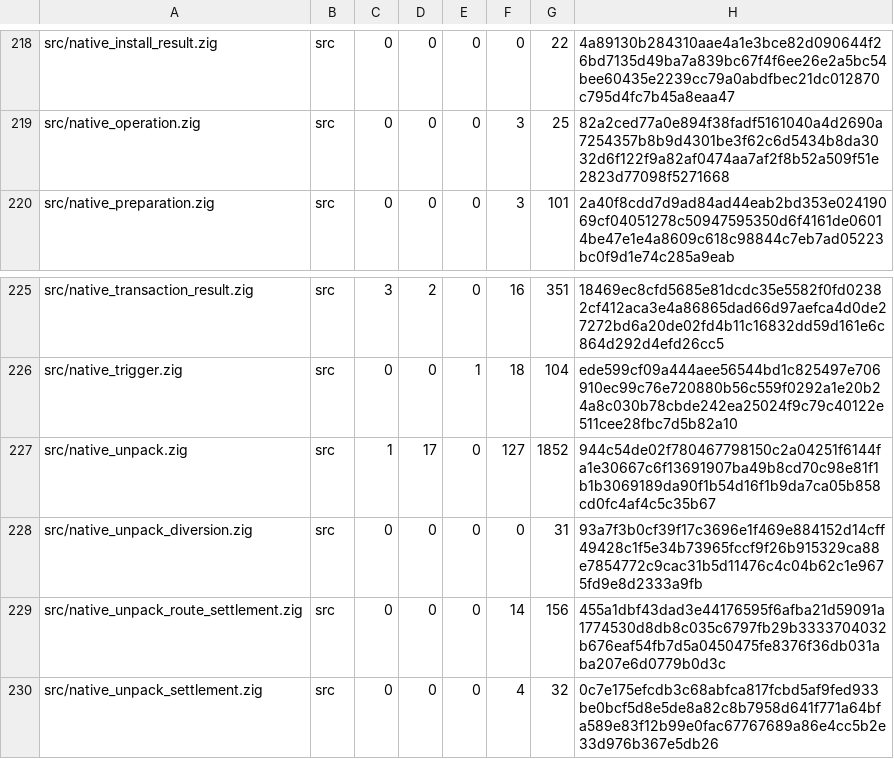
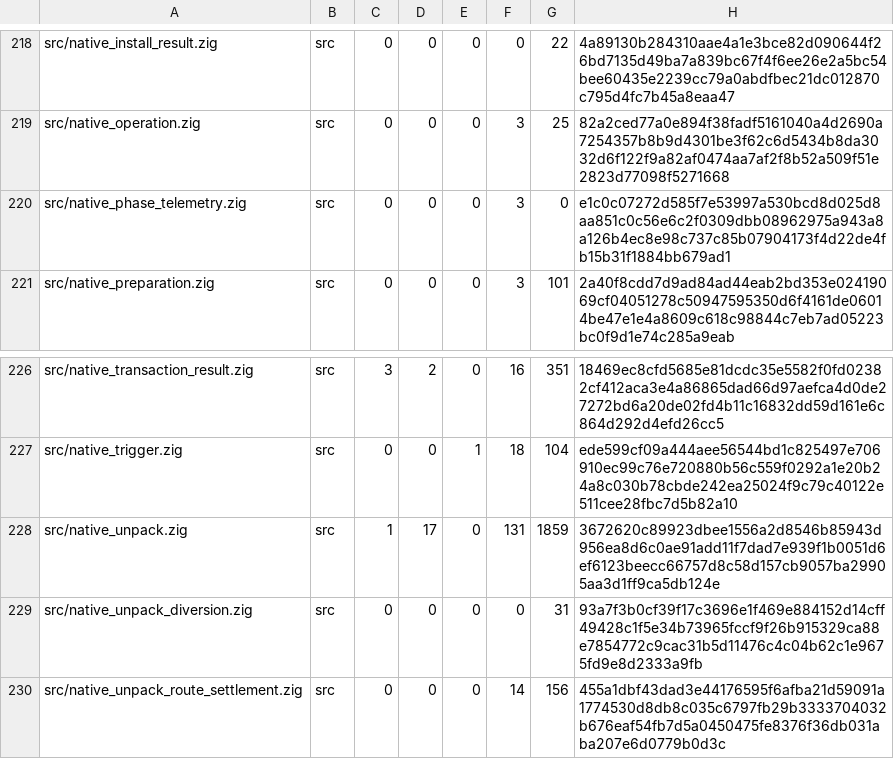
Before and after one commit to cataggar/debz, a TSV file: security/digest-inventory-v1.tsv, drawn as a sheet; only a part is shown, gaps mark what is left out; the shorter side is filled out with more unchanged rows.

```diff
--- a/security/digest-inventory-v1.tsv
+++ b/security/digest-inventory-v1.tsv
@@ -219,2 +219,3 @@ src/native_install_result.zig	src	0	0	0	0	22	4a89130b284310aae4a1e3bce82d090644f
 src/native_operation.zig	src	0	0	0	3	25	82a2ced77a0e894f38fadf5161040a4d2690a7254357b8b9d4301be3f62c6d5434b8da3032d6f122f9a82af0474aa7af2f8b52a509f51e2823d77098f5271668
+src/native_phase_telemetry.zig	src	0	0	0	3	0	e1c0c07272d585f7e53997a530bcd8d025d8aa851c0c56e6c2f0309dbb08962975a943a8a126b4ec8e98c737c85b07904173f4d22de4fb15b31f1884bb679ad1
 src/native_preparation.zig	src	0	0	0	3	101	2a40f8cdd7d9ad84ad44eab2bd353e02419069cf04051278c50947595350d6f4161de06014be47e1e4a8609c618c98844c7eb7ad05223bc0f9d1e74c285a9eab
@@ -226,3 +227,3 @@ src/native_transaction_result.zig	src	3	2	0	16	351	18469ec8cfd5685e81dcdc35e5582
 src/native_trigger.zig	src	0	0	1	18	104	ede599cf09a444aee56544bd1c825497e706910ec99c76e720880b56c559f0292a1e20b24a8c030b78cbde242ea25024f9c79c40122e511cee28fbc7d5b82a10
-src/native_unpack.zig	src	1	17	0	127	1852	944c54de02f780467798150c2a04251f6144fa1e30667c6f13691907ba49b8cd70c98e81f1b1b3069189da90f1b54d16f1b9da7ca05b858cd0fc4af4c5c35b67
+src/native_unpack.zig	src	1	17	0	131	1859	3672620c89923dbee1556a2d8546b85943d956ea8d6c0ae91add11f7dad7e939f1b0051d6ef6123beecc66757d8c58d157cb9057ba29905aa3d1ff9ca5db124e
 src/native_unpack_diversion.zig	src	0	0	0	0	31	93a7f3b0cf39f17c3696e1f469e884152d14cff49428c1f5e34b73965fccf9f26b915329ca88e7854772c9cac31b5d11476c4c04b62c1e9675fd9e8d2333a9fb
```
Also changed, not shown: 10 other files.
